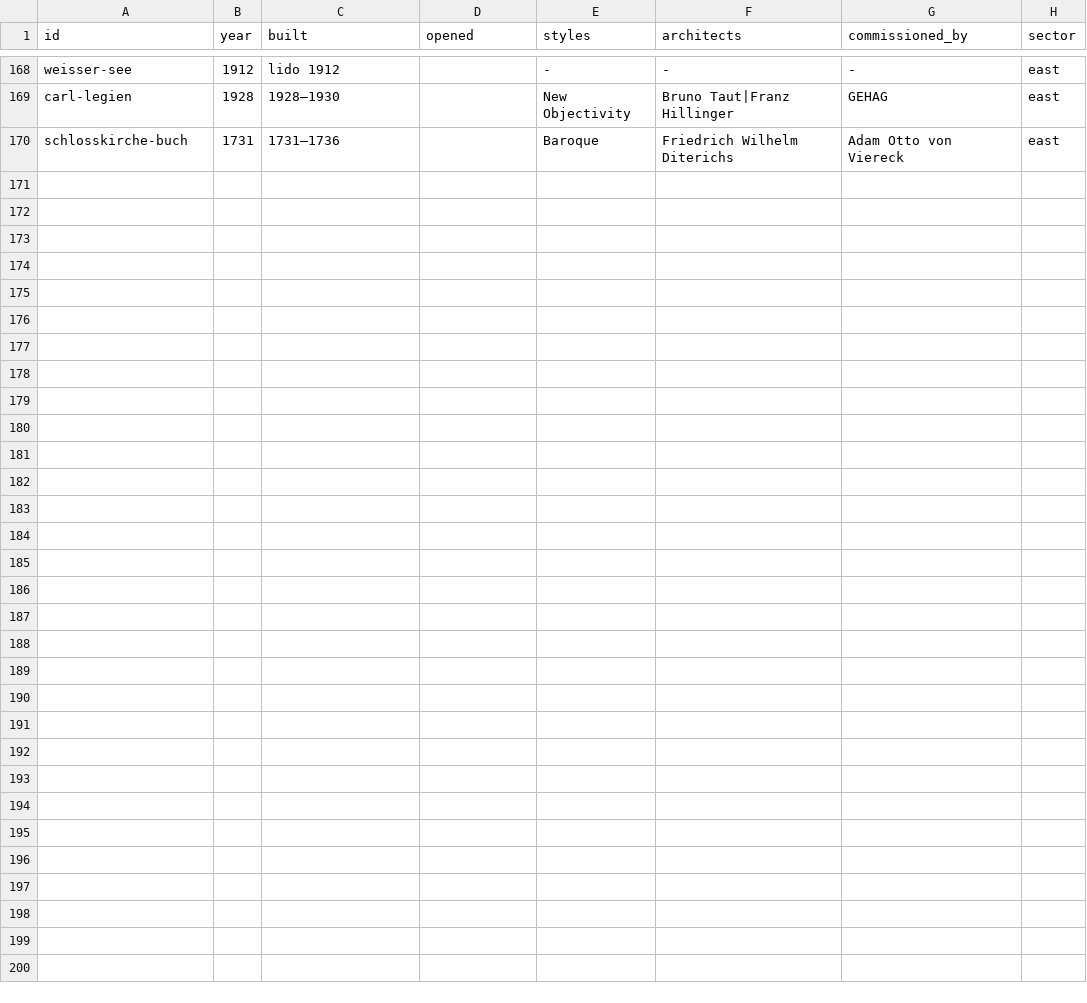
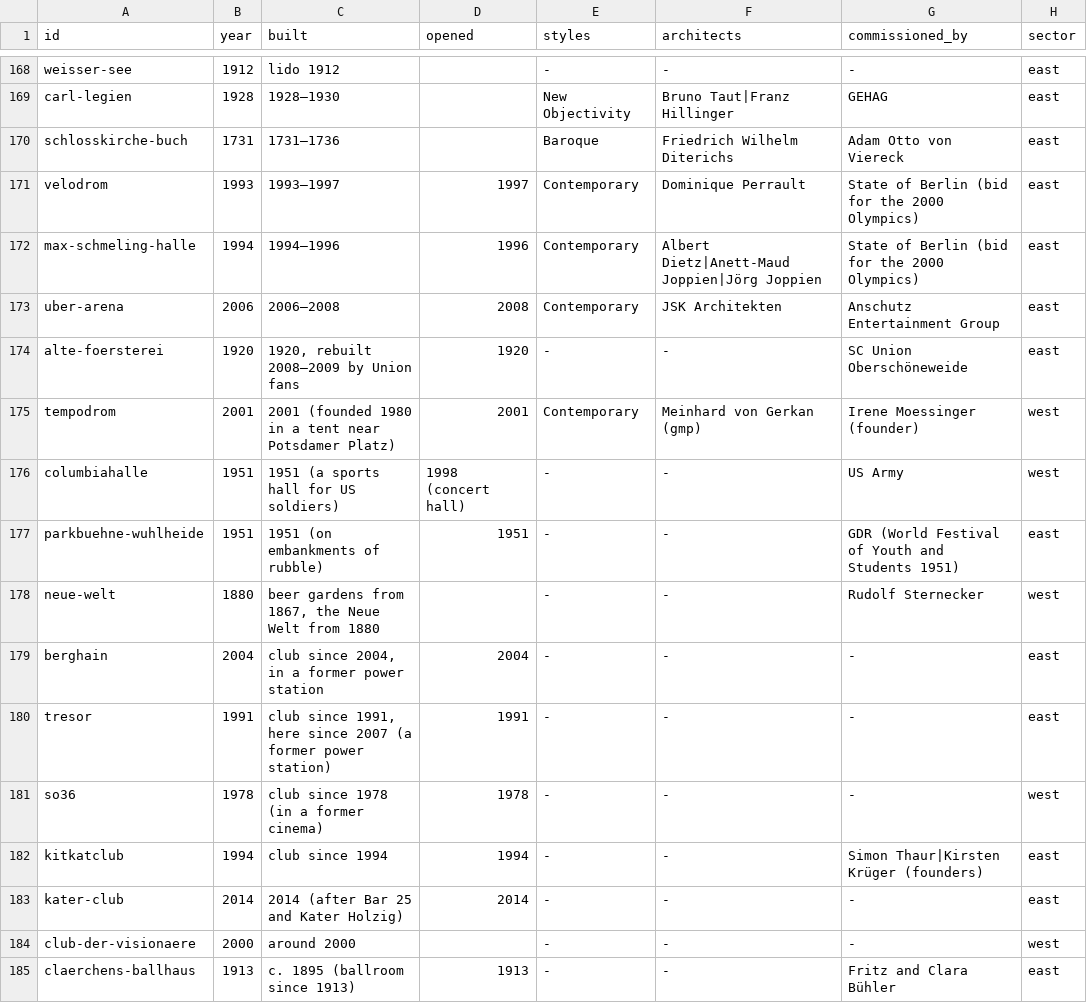
Before and after one commit to j-moeller/mapquest, a CSV file: Tools/capture/berlin_sight_history.csv, drawn as a sheet; only a part is shown, gaps mark what is left out; the diff names each change by its address in the sheet, - before the commit and + after, or states it on an @@ line.

```diff
--- a/Tools/capture/berlin_sight_history.csv
+++ b/Tools/capture/berlin_sight_history.csv
+row 171: velodrom | 1993 | 1993–1997 | 1997 | Contemporary | Dominique Perrault | State of Berlin (bid for the 2000 Olympics) | east
+row 172: max-schmeling-halle | 1994 | 1994–1996 | 1996 | Contemporary | Albert Dietz|Anett-Maud Joppien|Jörg Joppien | State of Berlin (bid for the 2000 Olympics) | east
+row 173: uber-arena | 2006 | 2006–2008 | 2008 | Contemporary | JSK Architekten | Anschutz Entertainment Group | east
+row 174: alte-foersterei | 1920 | 1920, rebuilt 2008–2009 by Union fans | 1920 | - | - | SC Union Oberschöneweide | east
+row 175: tempodrom | 2001 | 2001 (founded 1980 in a tent near Potsdamer Platz) | 2001 | Contemporary | Meinhard von Gerkan (gmp) | Irene Moessinger (founder) | west
+row 176: columbiahalle | 1951 | 1951 (a sports hall for US soldiers) | 1998 (concert hall) | - | - | US Army | west
+row 177: parkbuehne-wuhlheide | 1951 | 1951 (on embankments of rubble) | 1951 | - | - | GDR (World Festival of Youth and Students 1951) | east
+row 178: neue-welt | 1880 | beer gardens from 1867, the Neue Welt from 1880 |  | - | - | Rudolf Sternecker | west
+row 179: berghain | 2004 | club since 2004, in a former power station | 2004 | - | - | - | east
+row 180: tresor | 1991 | club since 1991, here since 2007 (a former power station) | 1991 | - | - | - | east
+row 181: so36 | 1978 | club since 1978 (in a former cinema) | 1978 | - | - | - | west
+row 182: kitkatclub | 1994 | club since 1994 | 1994 | - | - | Simon Thaur|Kirsten Krüger (founders) | east
+row 183: kater-club | 2014 | 2014 (after Bar 25 and Kater Holzig) | 2014 | - | - | - | east
+row 184: club-der-visionaere | 2000 | around 2000 |  | - | - | - | west
+row 185: claerchens-ballhaus | 1913 | c. 1895 (ballroom since 1913) | 1913 | - | - | Fritz and Clara Bühler | east
```
Also changed, not shown: Tools/capture/berlin_sight_articles.csv, Tools/capture/berlin_sights.csv, 12 other files.
